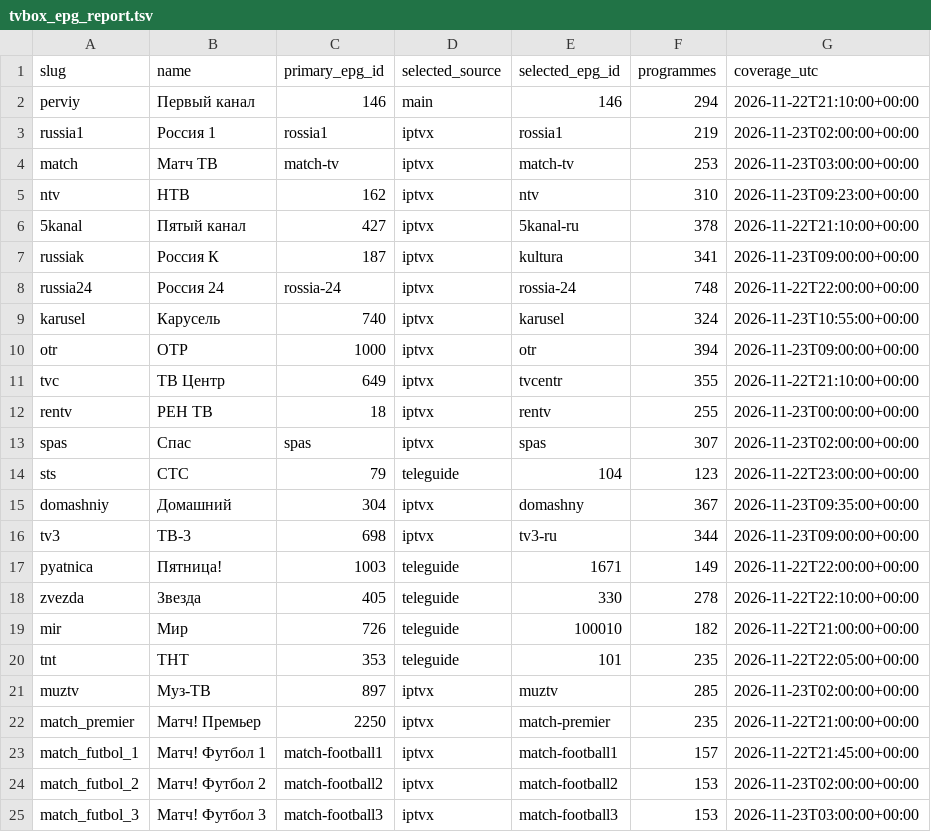
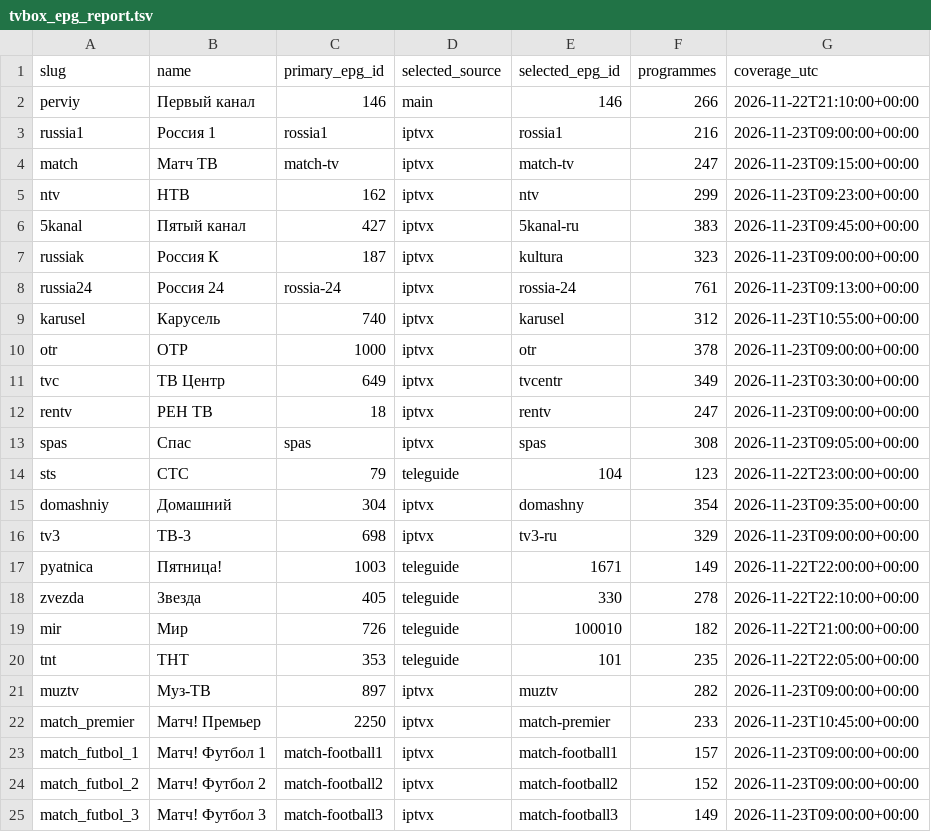
Before and after one commit to Commodo163/sys-cache-7c91, a TSV file: data/tvbox_epg_report.tsv, drawn as a sheet; only a part is shown; the diff covers the shown part only.

Commit message:
Publish verified TVbox EPG payload only

```diff
--- a/data/tvbox_epg_report.tsv
+++ b/data/tvbox_epg_report.tsv
@@ -1,17 +1,17 @@
 slug	name	primary_epg_id	selected_source	selected_epg_id	programmes	coverage_utc
-perviy	Первый канал	146	main	146	294	2026-11-22T21:10:00+00:00
-russia1	Россия 1	rossia1	iptvx	rossia1	219	2026-11-23T02:00:00+00:00
-match	Матч ТВ	match-tv	iptvx	match-tv	253	2026-11-23T03:00:00+00:00
-ntv	НТВ	162	iptvx	ntv	310	2026-11-23T09:23:00+00:00
-5kanal	Пятый канал	427	iptvx	5kanal-ru	378	2026-11-22T21:10:00+00:00
-russiak	Россия К	187	iptvx	kultura	341	2026-11-23T09:00:00+00:00
-russia24	Россия 24	rossia-24	iptvx	rossia-24	748	2026-11-22T22:00:00+00:00
-karusel	Карусель	740	iptvx	karusel	324	2026-11-23T10:55:00+00:00
-otr	ОТР	1000	iptvx	otr	394	2026-11-23T09:00:00+00:00
-tvc	ТВ Центр	649	iptvx	tvcentr	355	2026-11-22T21:10:00+00:00
-rentv	РЕН ТВ	18	iptvx	rentv	255	2026-11-23T00:00:00+00:00
-spas	Спас	spas	iptvx	spas	307	2026-11-23T02:00:00+00:00
+perviy	Первый канал	146	main	146	266	2026-11-22T21:10:00+00:00
+russia1	Россия 1	rossia1	iptvx	rossia1	216	2026-11-23T09:00:00+00:00
+match	Матч ТВ	match-tv	iptvx	match-tv	247	2026-11-23T09:15:00+00:00
+ntv	НТВ	162	iptvx	ntv	299	2026-11-23T09:23:00+00:00
+5kanal	Пятый канал	427	iptvx	5kanal-ru	383	2026-11-23T09:45:00+00:00
+russiak	Россия К	187	iptvx	kultura	323	2026-11-23T09:00:00+00:00
+russia24	Россия 24	rossia-24	iptvx	rossia-24	761	2026-11-23T09:13:00+00:00
+karusel	Карусель	740	iptvx	karusel	312	2026-11-23T10:55:00+00:00
+otr	ОТР	1000	iptvx	otr	378	2026-11-23T09:00:00+00:00
+tvc	ТВ Центр	649	iptvx	tvcentr	349	2026-11-23T03:30:00+00:00
+rentv	РЕН ТВ	18	iptvx	rentv	247	2026-11-23T09:00:00+00:00
+spas	Спас	spas	iptvx	spas	308	2026-11-23T09:05:00+00:00
 sts	СТС	79	teleguide	104	123	2026-11-22T23:00:00+00:00
-domashniy	Домашний	304	iptvx	domashny	367	2026-11-23T09:35:00+00:00
-tv3	ТВ-3	698	iptvx	tv3-ru	344	2026-11-23T09:00:00+00:00
+domashniy	Домашний	304	iptvx	domashny	354	2026-11-23T09:35:00+00:00
+tv3	ТВ-3	698	iptvx	tv3-ru	329	2026-11-23T09:00:00+00:00
 pyatnica	Пятница!	1003	teleguide	1671	149	2026-11-22T22:00:00+00:00
@@ -20,6 +20,6 @@ mir	Мир	726	teleguide	100010	182	2026-11-22T21:00:00+00:00
 tnt	ТНТ	353	teleguide	101	235	2026-11-22T22:05:00+00:00
-muztv	Муз-ТВ	897	iptvx	muztv	285	2026-11-23T02:00:00+00:00
-match_premier	Матч! Премьер	2250	iptvx	match-premier	235	2026-11-22T21:00:00+00:00
-match_futbol_1	Матч! Футбол 1	match-football1	iptvx	match-football1	157	2026-11-22T21:45:00+00:00
-match_futbol_2	Матч! Футбол 2	match-football2	iptvx	match-football2	153	2026-11-23T02:00:00+00:00
-match_futbol_3	Матч! Футбол 3	match-football3	iptvx	match-football3	153	2026-11-23T03:00:00+00:00
+muztv	Муз-ТВ	897	iptvx	muztv	282	2026-11-23T09:00:00+00:00
+match_premier	Матч! Премьер	2250	iptvx	match-premier	233	2026-11-23T10:45:00+00:00
+match_futbol_1	Матч! Футбол 1	match-football1	iptvx	match-football1	157	2026-11-23T09:00:00+00:00
+match_futbol_2	Матч! Футбол 2	match-football2	iptvx	match-football2	152	2026-11-23T09:00:00+00:00
+match_futbol_3	Матч! Футбол 3	match-football3	iptvx	match-football3	149	2026-11-23T09:00:00+00:00
```
Also changed, not shown: 110 edited cells elsewhere in this file, 3 other files.
